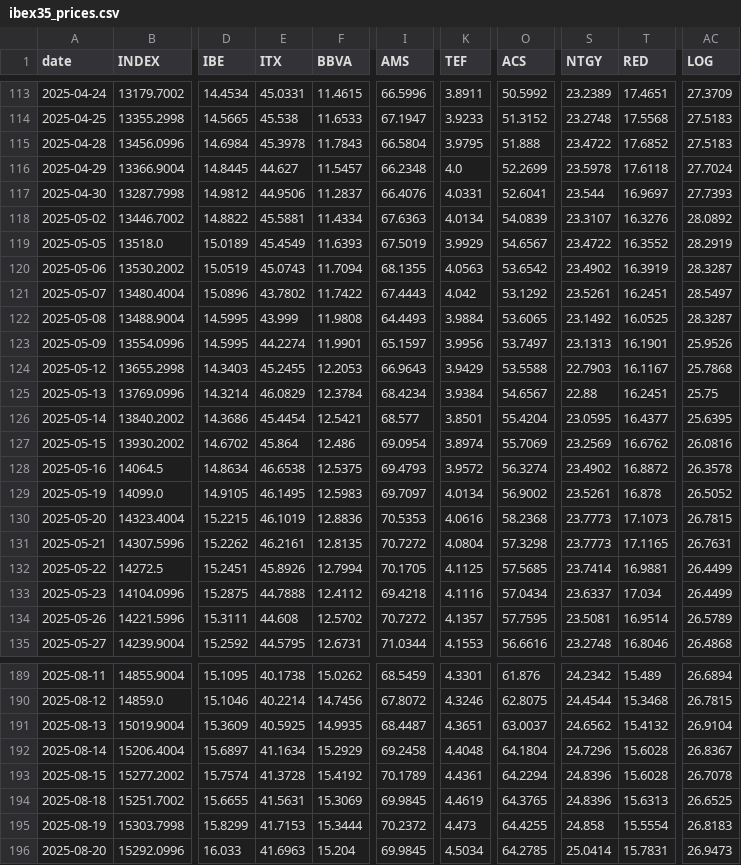
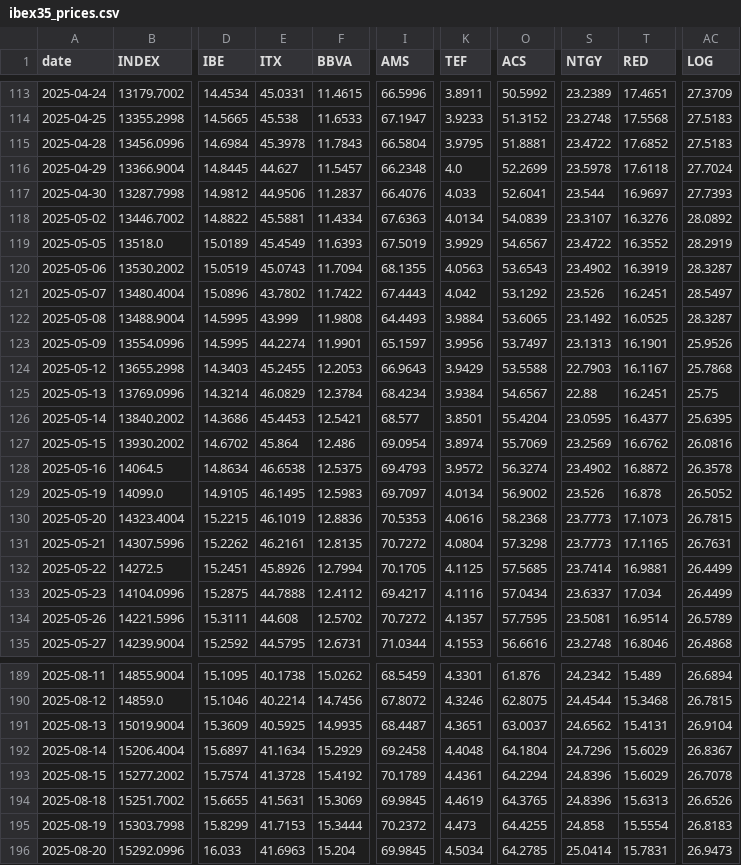
Before and after one commit to VerJokiel/FRANKFURT08, a CSV file: data/markets/ibex35_prices.csv, drawn as a sheet; only a part is shown, gaps mark what is left out; the diff covers the shown part only; the diff names each change by its address in the sheet, - before the commit and + after, or states it on an @@ line.

```diff
--- a/data/markets/ibex35_prices.csv
+++ b/data/markets/ibex35_prices.csv
-O115 (ACS): 51.888
+O115 (ACS): 51.8881
-K117 (TEF): 4.0331
+K117 (TEF): 4.033
-O120 (ACS): 53.6542
+O120 (ACS): 53.6543
-S121 (NTGY): 23.5261
+S121 (NTGY): 23.526
-E126 (ITX): 45.4454
+E126 (ITX): 45.4453
-S129 (NTGY): 23.5261
+S129 (NTGY): 23.526
-I133 (AMS): 69.4218
+I133 (AMS): 69.4217
-T191 (RED): 15.4132
+T191 (RED): 15.4131
-T192:T193 (RED): 15.6028
+T192:T193 (RED): 15.6029
-AC194 (LOG): 26.6525
+AC194 (LOG): 26.6526
```
Also changed, not shown: 40 edited cells elsewhere in this file, data/markets/cac40_prices.csv, data/markets/ftse100_prices.csv, 7 other files.
